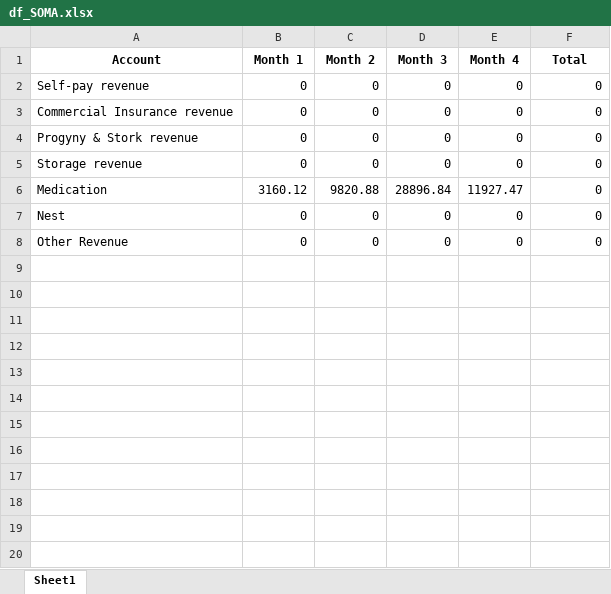
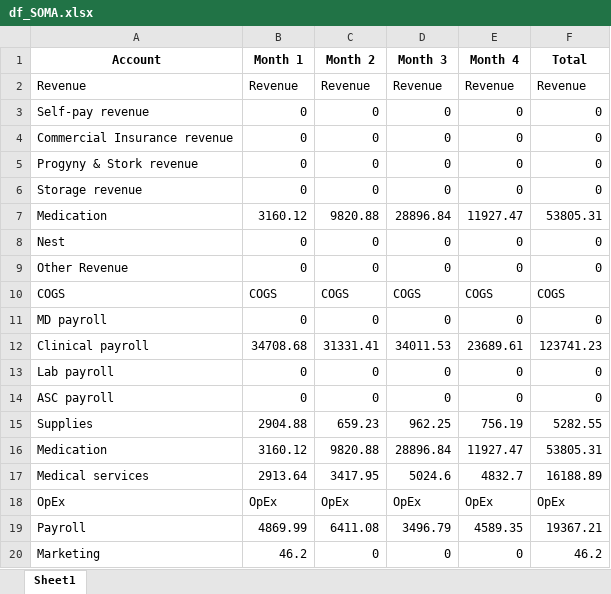
Before and after one commit to rukus05/Spring-Python, an Excel workbook: Financial Statements/df_SOMA.xlsx, sheet Sheet1, drawn as a sheet; only a part is shown; values as stored, in another font and other column widths than the file's, no borders; addresses are those after the commit; the diff covers the shown part only; the diff names each change by its address in the sheet, - before the commit and + after, or states it on an @@ line.

```diff
--- a/Financial Statements/df_SOMA.xlsx (sheet Sheet1)
+++ b/Financial Statements/df_SOMA.xlsx (sheet Sheet1)
+row 2: Revenue | Revenue | Revenue | Revenue | Revenue | Revenue
-F7 (Total): 0
+F7 (Total): 53805.31
+row 10: COGS | COGS | COGS | COGS | COGS | COGS
+row 11: MD payroll | 0 | 0 | 0 | 0 | 0
+row 12: Clinical payroll | 34708.68 | 31331.41 | 34011.53 | 23689.61 | 123741.23
+row 13: Lab payroll | 0 | 0 | 0 | 0 | 0
+row 14: ASC payroll | 0 | 0 | 0 | 0 | 0
+row 15: Supplies | 2904.88 | 659.23 | 962.25 | 756.19 | 5282.55
+row 16: Medication | 3160.12 | 9820.88 | 28896.84 | 11927.47 | 53805.31
+row 17: Medical services | 2913.64 | 3417.95 | 5024.6 | 4832.7 | 16188.89
+row 18: OpEx | OpEx | OpEx | OpEx | OpEx | OpEx
+row 19: Payroll | 4869.99 | 6411.08 | 3496.79 | 4589.35 | 19367.21
+row 20: Marketing | 46.2 | 0 | 0 | 0 | 46.2
```
Also changed, not shown: 10 added rows elsewhere in this sheet, Financial Statements/df_HQ.xlsx, Financial Statements/df_NYC.xlsx, 10 other files.
